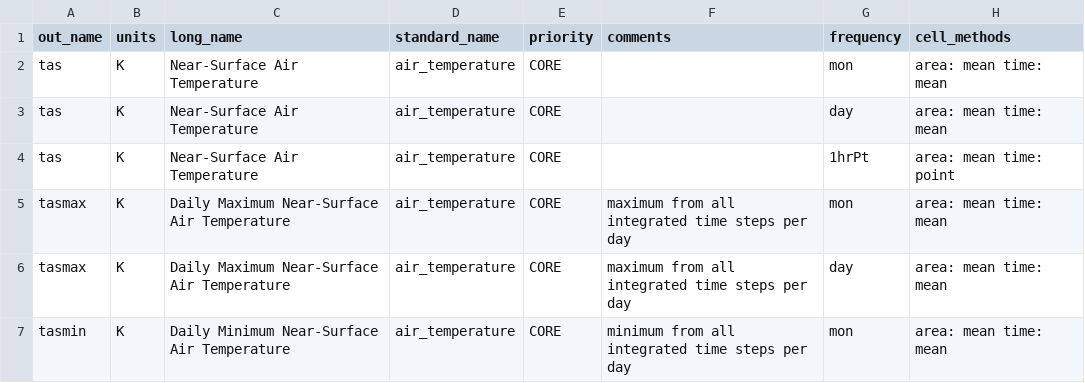
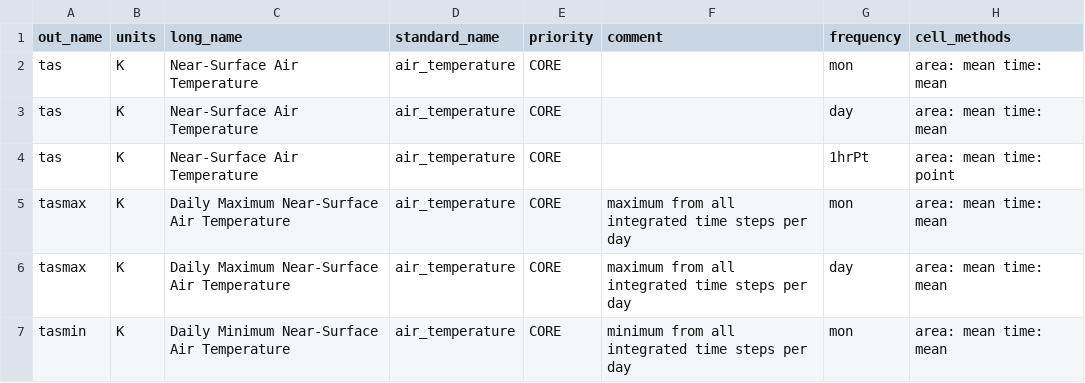
Before and after one commit to WCRP-CORDEX/cordex-cmip6-data-request, a CSV file: tables/cordex-cmip6-data-request.csv, drawn as a sheet; only a part is shown.

```diff
--- a/tables/cordex-cmip6-data-request.csv
+++ b/tables/cordex-cmip6-data-request.csv
@@ -1,2 +1,2 @@
-out_name,units,long_name,standard_name,priority,comments,frequency,cell_methods
+out_name,units,long_name,standard_name,priority,comment,frequency,cell_methods
 tas,K,Near-Surface Air Temperature,air_temperature,CORE,,mon,area: mean time: mean
```
Also changed, not shown: tables/cordex-cmip6-data-request-extended.csv, 4 other files.
